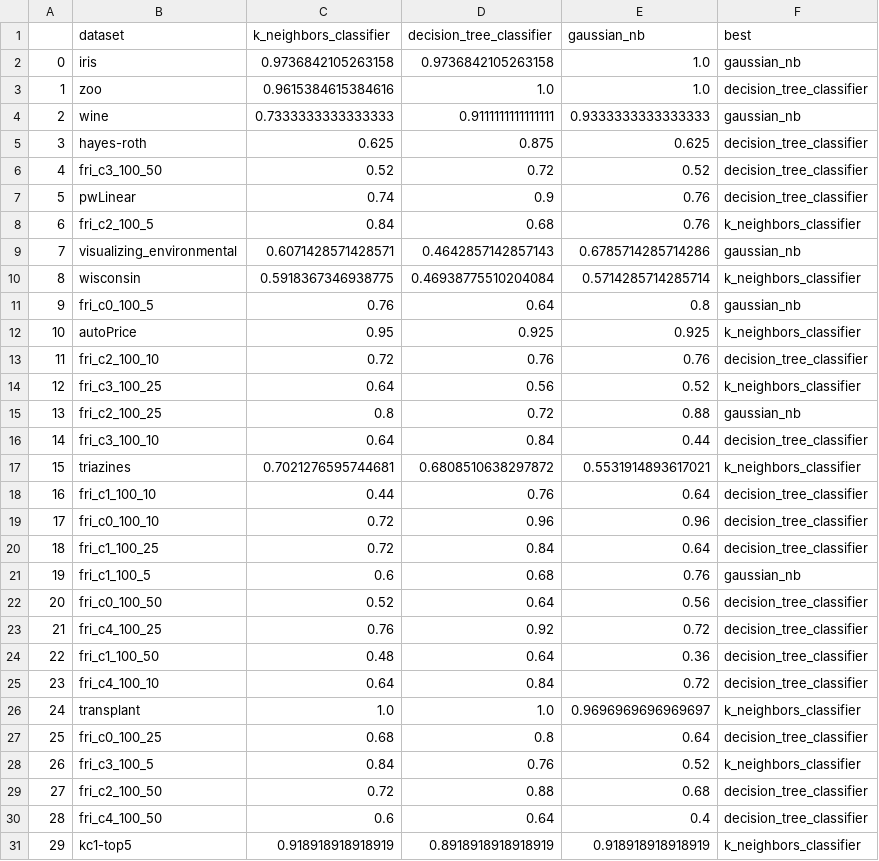
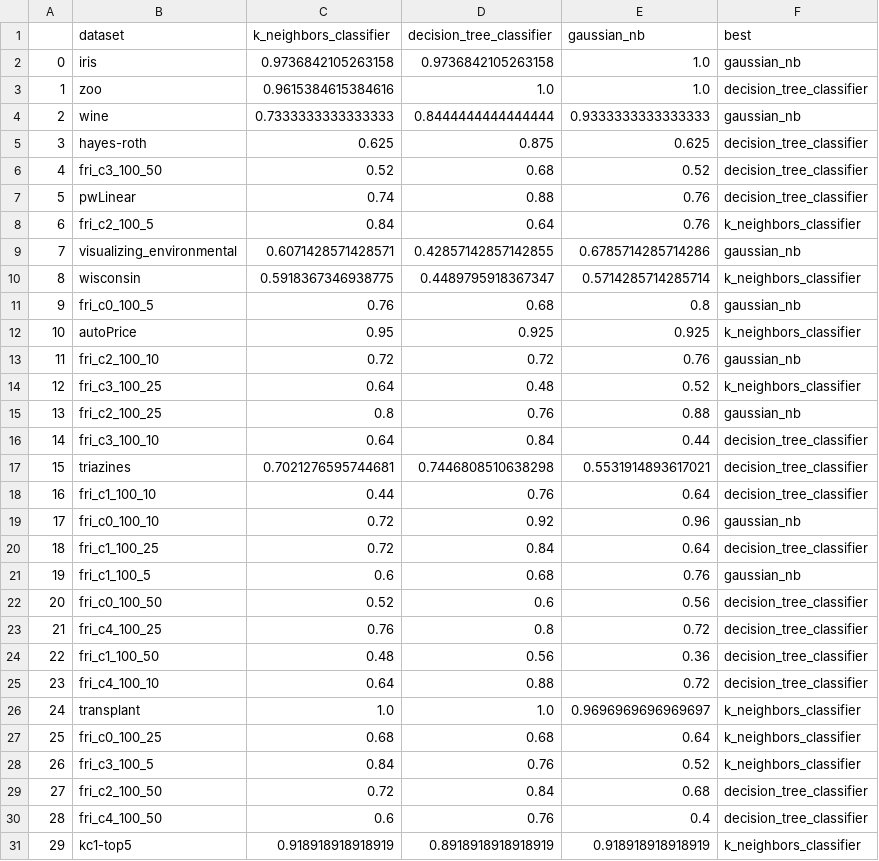
Before and after one commit to nacezavrtanik/aml, a CSV file: ex/2/b_model_accuracy_comparison_for_datasets.csv, drawn as a sheet; only a part is shown; the diff covers the shown part only.

```diff
--- a/ex/2/b_model_accuracy_comparison_for_datasets.csv
+++ b/ex/2/b_model_accuracy_comparison_for_datasets.csv
@@ -3,29 +3,29 @@
 1,zoo,0.9615384615384616,1.0,1.0,decision_tree_classifier
-2,wine,0.7333333333333333,0.9111111111111111,0.9333333333333333,gaussian_nb
+2,wine,0.7333333333333333,0.8444444444444444,0.9333333333333333,gaussian_nb
 3,hayes-roth,0.625,0.875,0.625,decision_tree_classifier
-4,fri_c3_100_50,0.52,0.72,0.52,decision_tree_classifier
-5,pwLinear,0.74,0.9,0.76,decision_tree_classifier
-6,fri_c2_100_5,0.84,0.68,0.76,k_neighbors_classifier
-7,visualizing_environmental,0.6071428571428571,0.4642857142857143,0.6785714285714286,gaussian_nb
-8,wisconsin,0.5918367346938775,0.46938775510204084,0.5714285714285714,k_neighbors_classifier
-9,fri_c0_100_5,0.76,0.64,0.8,gaussian_nb
+4,fri_c3_100_50,0.52,0.68,0.52,decision_tree_classifier
+5,pwLinear,0.74,0.88,0.76,decision_tree_classifier
+6,fri_c2_100_5,0.84,0.64,0.76,k_neighbors_classifier
+7,visualizing_environmental,0.6071428571428571,0.42857142857142855,0.6785714285714286,gaussian_nb
+8,wisconsin,0.5918367346938775,0.4489795918367347,0.5714285714285714,k_neighbors_classifier
+9,fri_c0_100_5,0.76,0.68,0.8,gaussian_nb
 10,autoPrice,0.95,0.925,0.925,k_neighbors_classifier
-11,fri_c2_100_10,0.72,0.76,0.76,decision_tree_classifier
-12,fri_c3_100_25,0.64,0.56,0.52,k_neighbors_classifier
-13,fri_c2_100_25,0.8,0.72,0.88,gaussian_nb
+11,fri_c2_100_10,0.72,0.72,0.76,gaussian_nb
+12,fri_c3_100_25,0.64,0.48,0.52,k_neighbors_classifier
+13,fri_c2_100_25,0.8,0.76,0.88,gaussian_nb
 14,fri_c3_100_10,0.64,0.84,0.44,decision_tree_classifier
-15,triazines,0.7021276595744681,0.6808510638297872,0.5531914893617021,k_neighbors_classifier
+15,triazines,0.7021276595744681,0.7446808510638298,0.5531914893617021,decision_tree_classifier
 16,fri_c1_100_10,0.44,0.76,0.64,decision_tree_classifier
-17,fri_c0_100_10,0.72,0.96,0.96,decision_tree_classifier
+17,fri_c0_100_10,0.72,0.92,0.96,gaussian_nb
 18,fri_c1_100_25,0.72,0.84,0.64,decision_tree_classifier
 19,fri_c1_100_5,0.6,0.68,0.76,gaussian_nb
-20,fri_c0_100_50,0.52,0.64,0.56,decision_tree_classifier
-21,fri_c4_100_25,0.76,0.92,0.72,decision_tree_classifier
-22,fri_c1_100_50,0.48,0.64,0.36,decision_tree_classifier
-23,fri_c4_100_10,0.64,0.84,0.72,decision_tree_classifier
+20,fri_c0_100_50,0.52,0.6,0.56,decision_tree_classifier
+21,fri_c4_100_25,0.76,0.8,0.72,decision_tree_classifier
+22,fri_c1_100_50,0.48,0.56,0.36,decision_tree_classifier
+23,fri_c4_100_10,0.64,0.88,0.72,decision_tree_classifier
 24,transplant,1.0,1.0,0.9696969696969697,k_neighbors_classifier
-25,fri_c0_100_25,0.68,0.8,0.64,decision_tree_classifier
+25,fri_c0_100_25,0.68,0.68,0.64,k_neighbors_classifier
 26,fri_c3_100_5,0.84,0.76,0.52,k_neighbors_classifier
-27,fri_c2_100_50,0.72,0.88,0.68,decision_tree_classifier
-28,fri_c4_100_50,0.6,0.64,0.4,decision_tree_classifier
+27,fri_c2_100_50,0.72,0.84,0.68,decision_tree_classifier
+28,fri_c4_100_50,0.6,0.76,0.4,decision_tree_classifier
 29,kc1-top5,0.918918918918919,0.8918918918918919,0.918918918918919,k_neighbors_classifier
```
Also changed, not shown: 13 edited cells elsewhere in this file, 4 other files.
